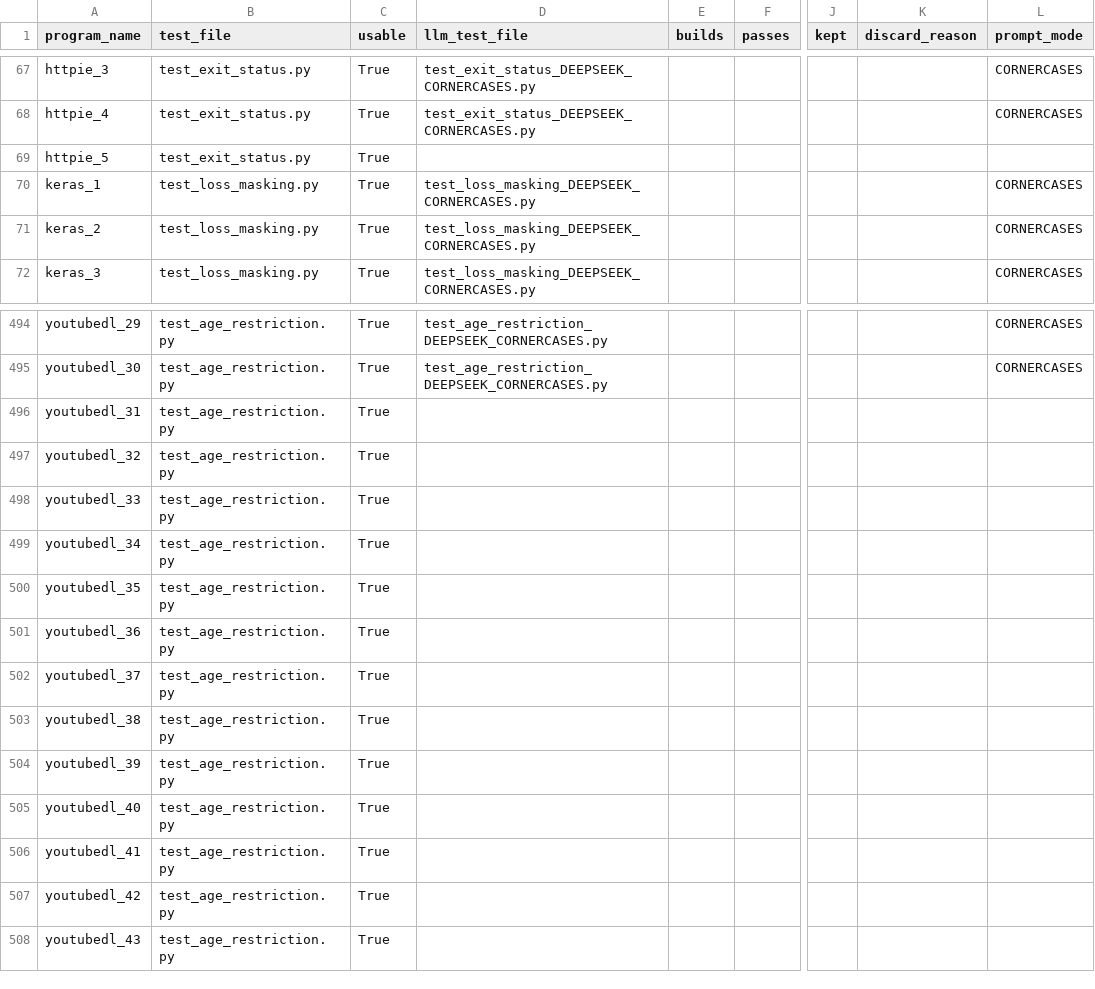
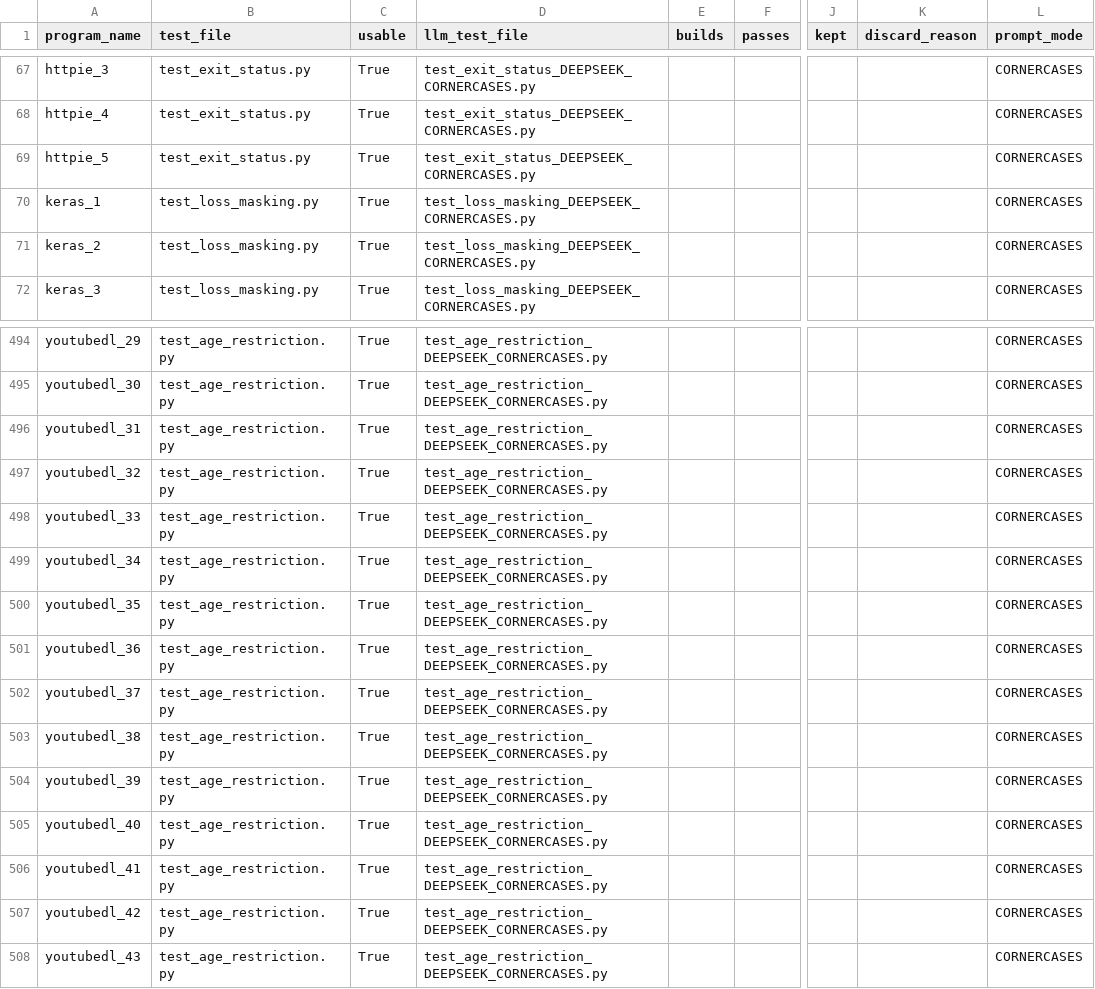
Before and after one commit to lesliekim1/Automated-Test-Generation-Using-LLM, a CSV file: results/results_DEEPSEEK_CORNERCASES.csv, drawn as a sheet; only a part is shown, gaps mark what is left out; the diff names each change by its address in the sheet, - before the commit and + after, or states it on an @@ line.

Commit message:
finished generating deepseek-coder extended tests, edited code

```diff
--- a/results/results_DEEPSEEK_CORNERCASES.csv
+++ b/results/results_DEEPSEEK_CORNERCASES.csv
-D69 (llm_test_file): (empty)
+D69 (llm_test_file): test_exit_status_DEEPSEEK_CORNERCASES.py
-L69 (prompt_mode): (empty)
+L69 (prompt_mode): CORNERCASES
-D496:D508 (llm_test_file): (empty)
+D496:D508 (llm_test_file): test_age_restriction_DEEPSEEK_CORNERCASES.py
-L496:L508 (prompt_mode): (empty)
+L496:L508 (prompt_mode): CORNERCASES
```
Also changed, not shown: 12 other files.
